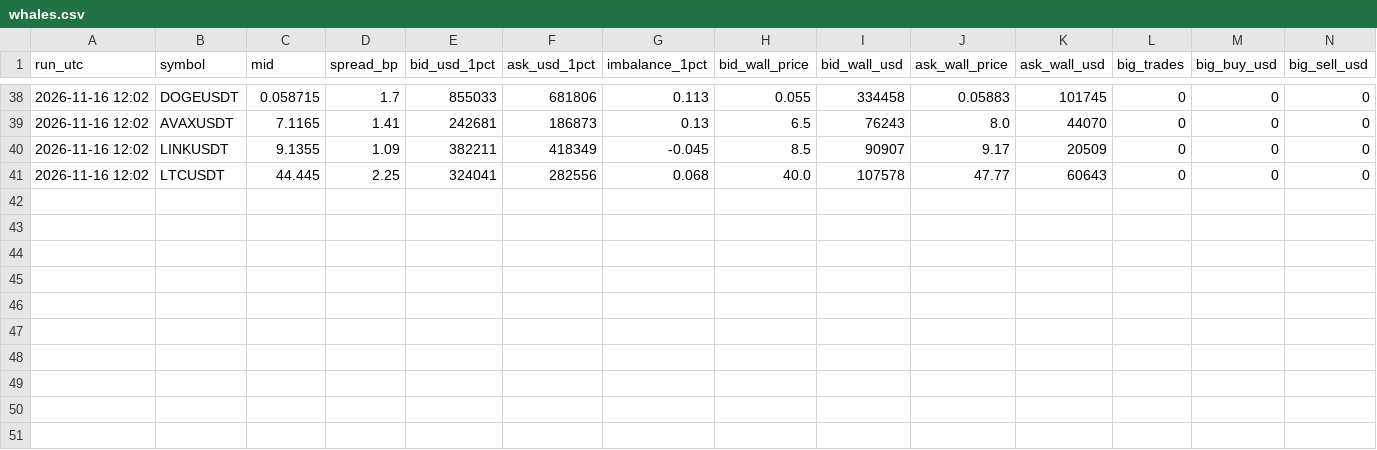
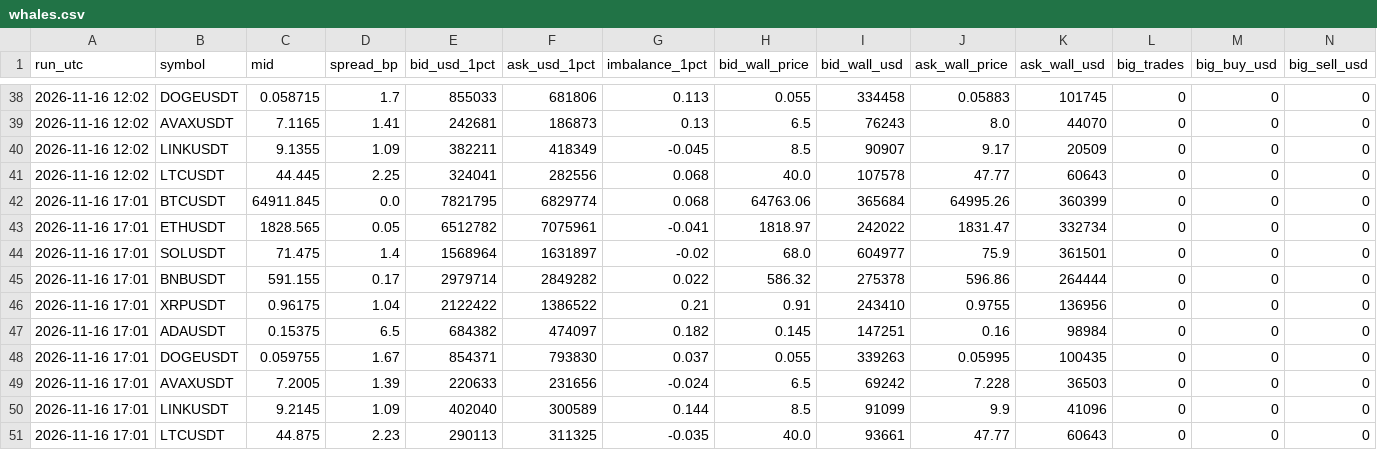
Before and after one commit to vimu41/ctm-ml-papertrader-, a CSV file: crypto/data/whales.csv, drawn as a sheet; only a part is shown, gaps mark what is left out; rows hold the shown columns only; the diff names each change by its address in the sheet, - before the commit and + after, or states it on an @@ line.

```diff
--- a/crypto/data/whales.csv
+++ b/crypto/data/whales.csv
+row 42: 2026-11-16 17:01 | BTCUSDT | 64911.845 | 0.0 | 7821795 | 6829774 | 0.068 | 64763.06 | 365684 | 64995.26 | 360399 | 0 | 0 | 0
+row 43: 2026-11-16 17:01 | ETHUSDT | 1828.565 | 0.05 | 6512782 | 7075961 | -0.041 | 1818.97 | 242022 | 1831.47 | 332734 | 0 | 0 | 0
+row 44: 2026-11-16 17:01 | SOLUSDT | 71.475 | 1.4 | 1568964 | 1631897 | -0.02 | 68.0 | 604977 | 75.9 | 361501 | 0 | 0 | 0
+row 45: 2026-11-16 17:01 | BNBUSDT | 591.155 | 0.17 | 2979714 | 2849282 | 0.022 | 586.32 | 275378 | 596.86 | 264444 | 0 | 0 | 0
+row 46: 2026-11-16 17:01 | XRPUSDT | 0.96175 | 1.04 | 2122422 | 1386522 | 0.21 | 0.91 | 243410 | 0.9755 | 136956 | 0 | 0 | 0
+row 47: 2026-11-16 17:01 | ADAUSDT | 0.15375 | 6.5 | 684382 | 474097 | 0.182 | 0.145 | 147251 | 0.16 | 98984 | 0 | 0 | 0
+row 48: 2026-11-16 17:01 | DOGEUSDT | 0.059755 | 1.67 | 854371 | 793830 | 0.037 | 0.055 | 339263 | 0.05995 | 100435 | 0 | 0 | 0
+row 49: 2026-11-16 17:01 | AVAXUSDT | 7.2005 | 1.39 | 220633 | 231656 | -0.024 | 6.5 | 69242 | 7.228 | 36503 | 0 | 0 | 0
+row 50: 2026-11-16 17:01 | LINKUSDT | 9.2145 | 1.09 | 402040 | 300589 | 0.144 | 8.5 | 91099 | 9.9 | 41096 | 0 | 0 | 0
+row 51: 2026-11-16 17:01 | LTCUSDT | 44.875 | 2.23 | 290113 | 311325 | -0.035 | 40.0 | 93661 | 47.77 | 60643 | 0 | 0 | 0
```
Also changed, not shown: crypto/data/signals.csv, 2 other files.
